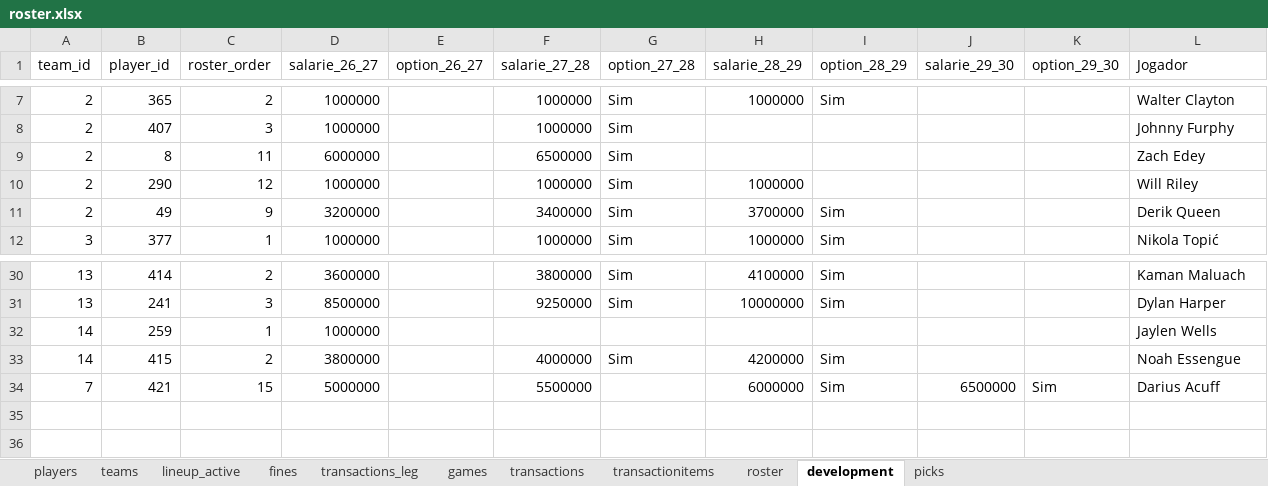
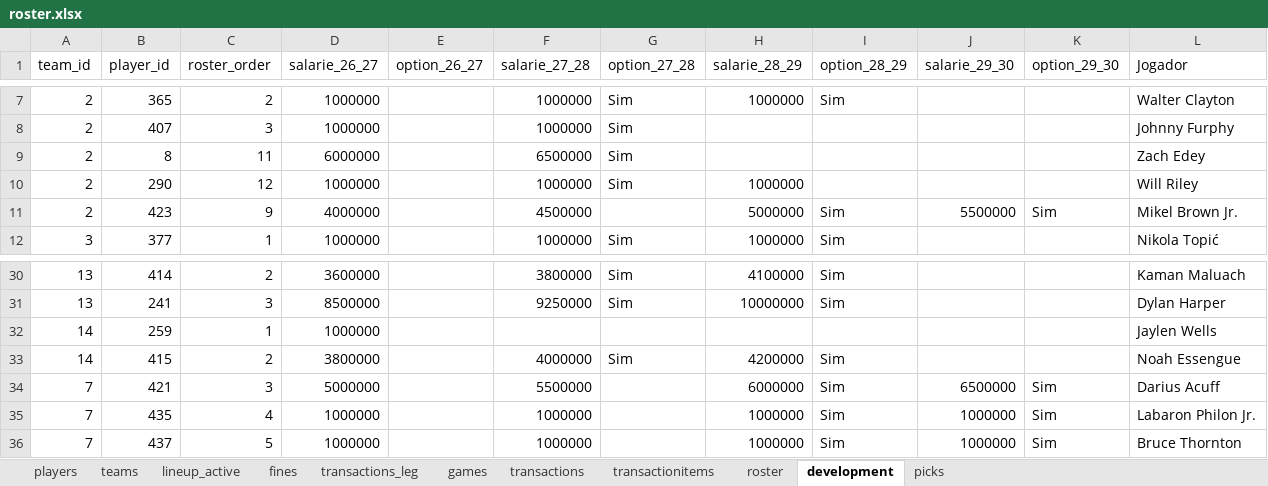
Before and after one commit to filipebrito23/Fantasy, an Excel workbook: Fantasy unificado/roster.xlsx, sheet development, drawn as a sheet; only a part is shown, gaps mark what is left out; values as stored, in another font and other column widths than the file's, no borders; removed rows and columns are numbered as before the commit, all else as after; the diff names each change by its address in the sheet, - before the commit and + after, or states it on an @@ line.

```diff
--- a/Fantasy unificado/roster.xlsx (sheet development)
+++ b/Fantasy unificado/roster.xlsx (sheet development)
-row 11: 2 | 49 | 9 | 3200000 |  | 3400000 | Sim | 3700000 | Sim |  |  | Derik Queen
+row 11: 2 | 423 | 9 | 4000000 |  | 4500000 |  | 5000000 | Sim | 5500000 | Sim | Mikel Brown Jr.
-C34 (roster_order): 15
+C34 (roster_order): 3
+row 35: 7 | 435 | 4 | 1000000 |  | 1000000 |  | 1000000 | Sim | 1000000 | Sim | Labaron Philon Jr.
+row 36: 7 | 437 | 5 | 1000000 |  | 1000000 |  | 1000000 | Sim | 1000000 | Sim | Bruce Thornton
```
Also changed, not shown: sheet roster, sheet players, formulas that keep their value.
